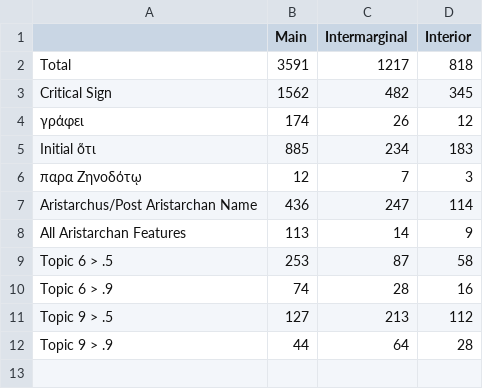
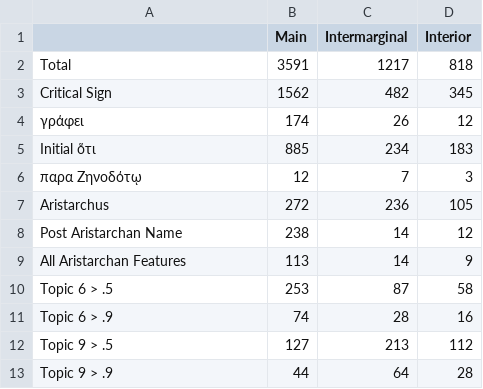
Before and after one commit to mwauke/seniorThesis, a CSV file: data/aristarchanFeaturesData/scholia-features2.csv, drawn as a sheet.

Commit message:
Update scholia-features2.csv

```diff
--- a/data/aristarchanFeaturesData/scholia-features2.csv
+++ b/data/aristarchanFeaturesData/scholia-features2.csv
@@ -6,3 +6,4 @@ Initial ὅτι,885,234,183
 παρα Ζηνοδότῳ,12,7,3
-Aristarchus/Post Aristarchan Name,436,247,114
+Aristarchus,272,236,105
+Post Aristarchan Name,238,14,12
 All Aristarchan Features,113,14,9
```
